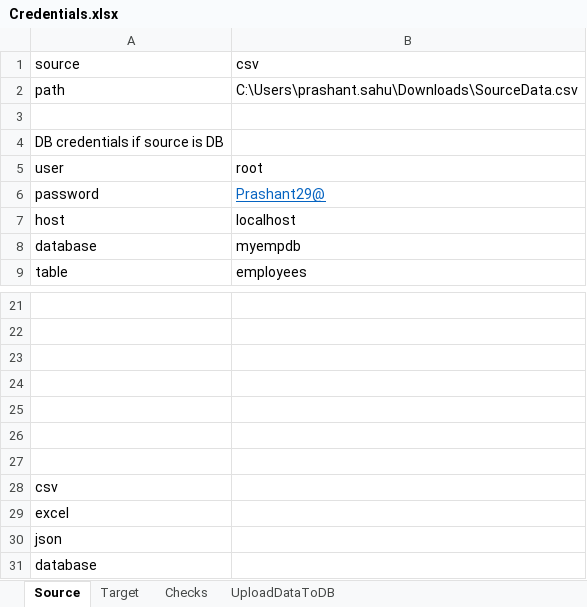
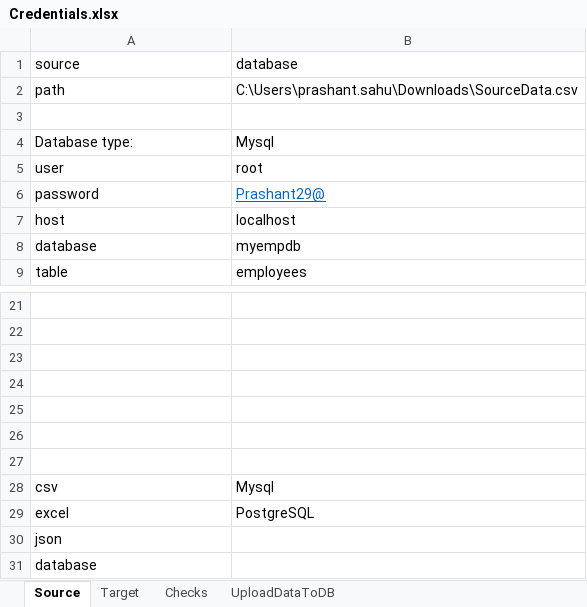
Before and after one commit to PRASHANTS19/ELT_Utility, an Excel workbook: Credentials/Credentials.xlsx, sheet Source, drawn as a sheet; only a part is shown, gaps mark what is left out; values as stored, in another font and other column widths than the file's, no borders; removed rows and columns are numbered as before the commit, all else as after; the diff names each change by its address in the sheet, - before the commit and + after, or states it on an @@ line.

```diff
--- a/Credentials/Credentials.xlsx (sheet Source)
+++ b/Credentials/Credentials.xlsx (sheet Source)
-B1: csv
+B1: database
-row 4: DB credentials if source is DB
+row 4: Database type: | Mysql
-B28 (database): (empty)
+B28 (database): Mysql
-B29 (database): (empty)
+B29 (database): PostgreSQL
```
Also changed, not shown: sheet Checks, sheet Target, 3 other files.
